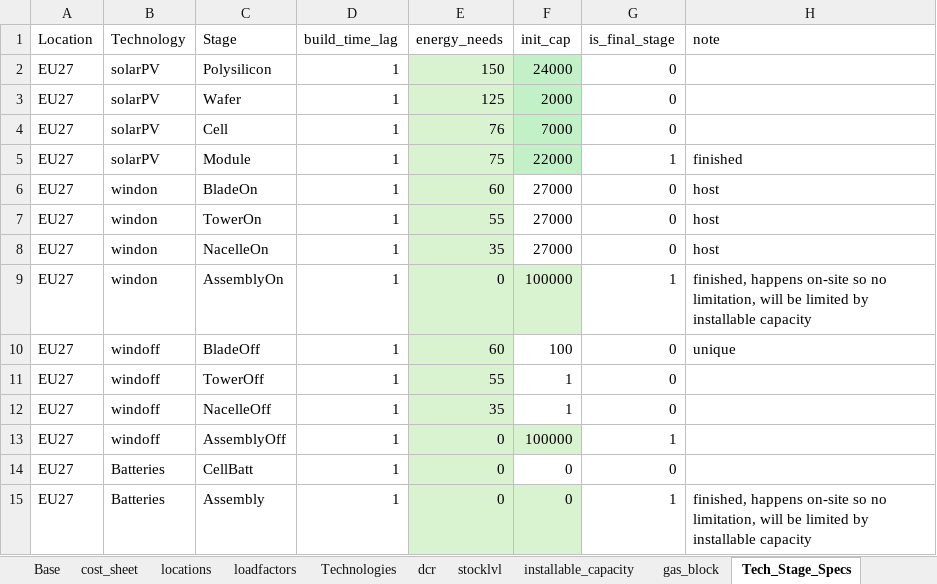
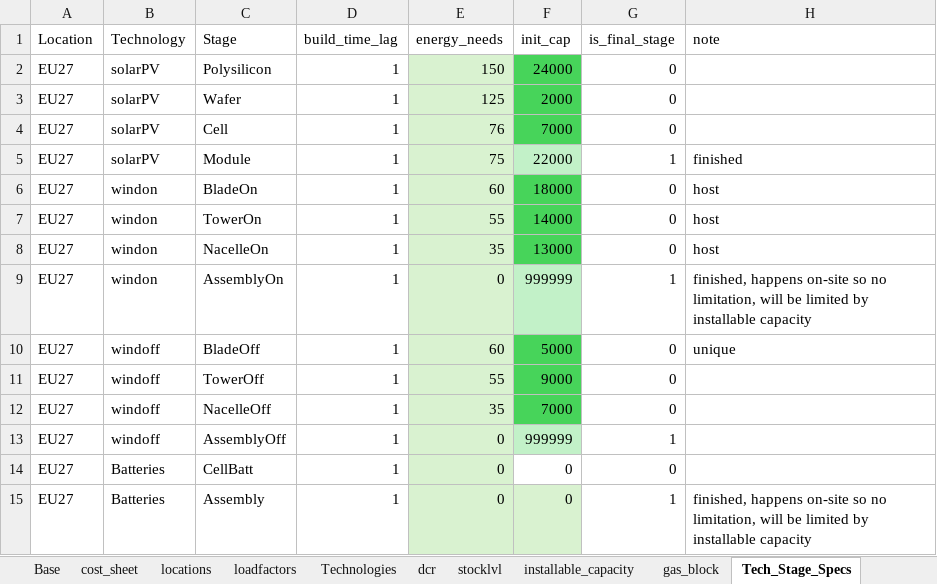
Before and after one commit to oitzingermaximilian/urbs-materials, an Excel workbook: Input_urbsextensionv1.xlsx, sheet Tech_Stage_Specs, drawn as a sheet; values as stored, in another font and other column widths than the file's, no borders; the diff names each change by its address in the sheet, - before the commit and + after, or states it on an @@ line.

```diff
--- a/Input_urbsextensionv1.xlsx (sheet Tech_Stage_Specs)
+++ b/Input_urbsextensionv1.xlsx (sheet Tech_Stage_Specs)
-F2:F4 fill: #C2F1C8
+F2:F4 fill: #47D45A
-F6 (init_cap): 27000
+F6 (init_cap): 18000
-F6:F8 fill: none
+F6:F8 fill: #47D45A
-F7 (init_cap): 27000
+F7 (init_cap): 14000
-F8 (init_cap): 27000
+F8 (init_cap): 13000
-F9 (init_cap): 100000
+F9 (init_cap): 999999
-F10 (init_cap): 100
+F10 (init_cap): 5000
-F10:F12 fill: none
+F10:F12 fill: #47D45A
-F11 (init_cap): 1
+F11 (init_cap): 9000
-F12 (init_cap): 1
+F12 (init_cap): 7000
-F13 (init_cap): 100000
+F13 (init_cap): 999999
```
Also changed, not shown: sheet mining_cost, sheet import_cost_mining, sheet mining_limit, sheet Import_Cost_Stage, sheet ore_metal_factor, sheet Material_Intensity, 2 other files.
